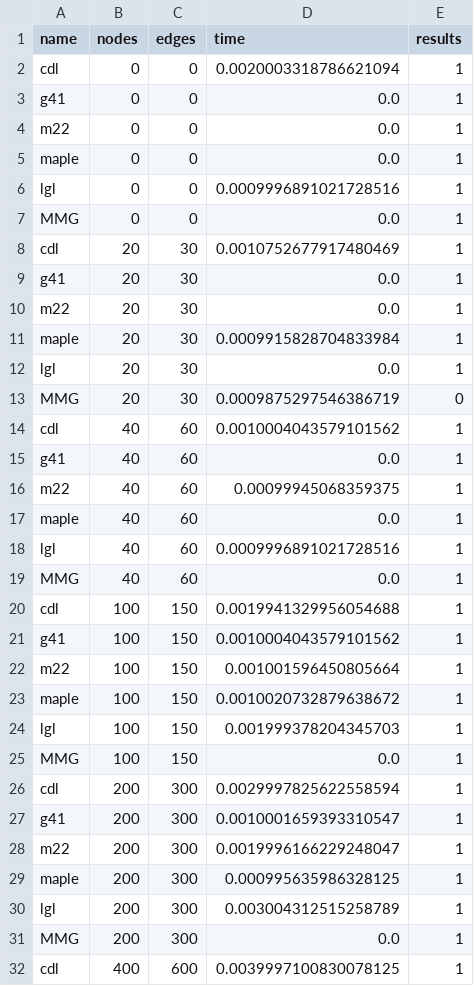
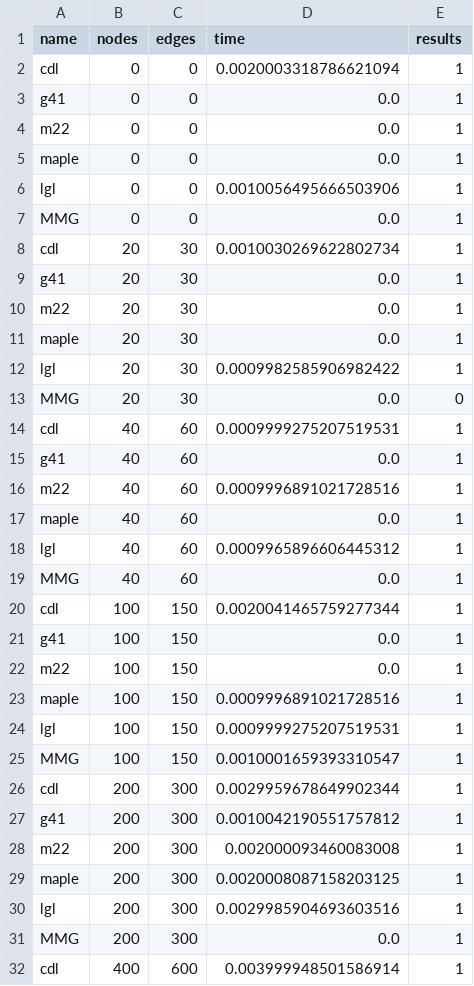
Before and after one commit to Ale96Pa/graph_validation, a CSV file: sat.csv, drawn as a sheet; only a part is shown; the diff covers the shown part only.

```diff
--- a/sat.csv
+++ b/sat.csv
@@ -5,28 +5,28 @@ m22,0,0,0.0,1
 maple,0,0,0.0,1
-lgl,0,0,0.0009996891021728516,1
+lgl,0,0,0.0010056495666503906,1
 MMG,0,0,0.0,1
-cdl,20,30,0.0010752677917480469,1
+cdl,20,30,0.0010030269622802734,1
 g41,20,30,0.0,1
 m22,20,30,0.0,1
-maple,20,30,0.0009915828704833984,1
-lgl,20,30,0.0,1
-MMG,20,30,0.0009875297546386719,0
-cdl,40,60,0.0010004043579101562,1
+maple,20,30,0.0,1
+lgl,20,30,0.0009982585906982422,1
+MMG,20,30,0.0,0
+cdl,40,60,0.0009999275207519531,1
 g41,40,60,0.0,1
-m22,40,60,0.00099945068359375,1
+m22,40,60,0.0009996891021728516,1
 maple,40,60,0.0,1
-lgl,40,60,0.0009996891021728516,1
+lgl,40,60,0.0009965896606445312,1
 MMG,40,60,0.0,1
-cdl,100,150,0.0019941329956054688,1
-g41,100,150,0.0010004043579101562,1
-m22,100,150,0.001001596450805664,1
-maple,100,150,0.0010020732879638672,1
-lgl,100,150,0.001999378204345703,1
-MMG,100,150,0.0,1
-cdl,200,300,0.0029997825622558594,1
-g41,200,300,0.0010001659393310547,1
-m22,200,300,0.0019996166229248047,1
-maple,200,300,0.000995635986328125,1
-lgl,200,300,0.003004312515258789,1
+cdl,100,150,0.0020041465759277344,1
+g41,100,150,0.0,1
+m22,100,150,0.0,1
+maple,100,150,0.0009996891021728516,1
+lgl,100,150,0.0009999275207519531,1
+MMG,100,150,0.0010001659393310547,1
+cdl,200,300,0.0029959678649902344,1
+g41,200,300,0.0010042190551757812,1
+m22,200,300,0.002000093460083008,1
+maple,200,300,0.0020008087158203125,1
+lgl,200,300,0.0029985904693603516,1
 MMG,200,300,0.0,1
-cdl,400,600,0.0039997100830078125,1
+cdl,400,600,0.003999948501586914,1
```
Also changed, not shown: 41 edited cells elsewhere in this file, msc.csv, wsc.csv, 11 other files.
